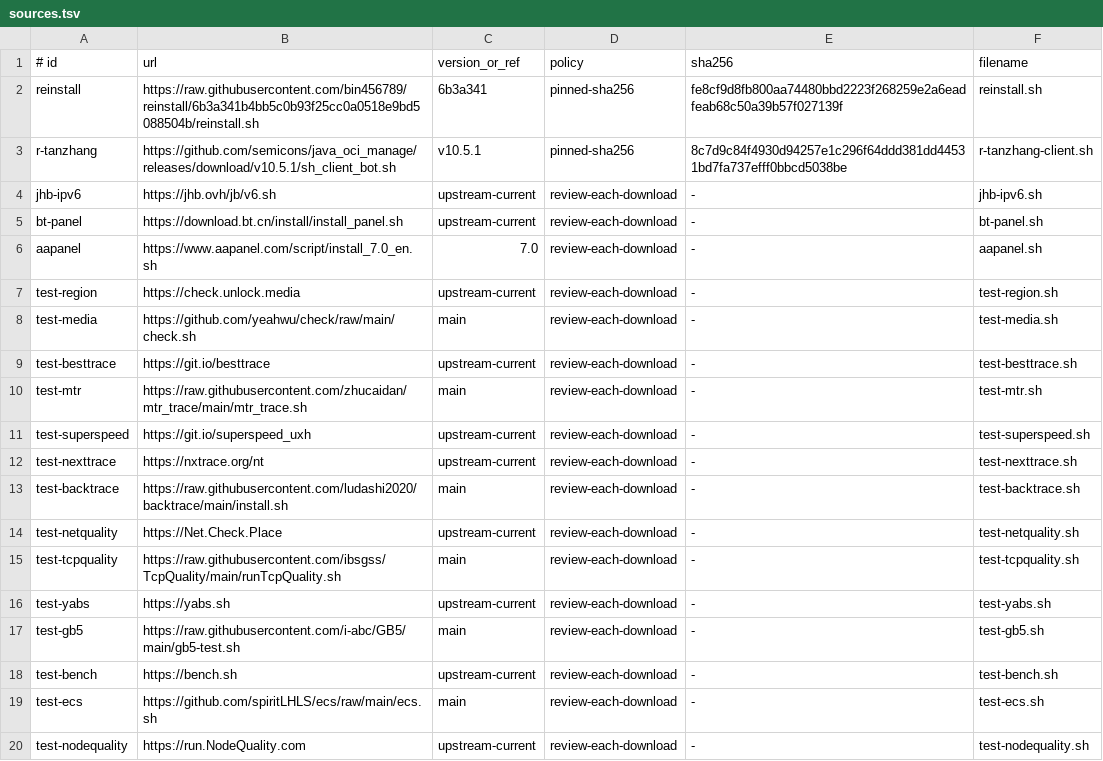
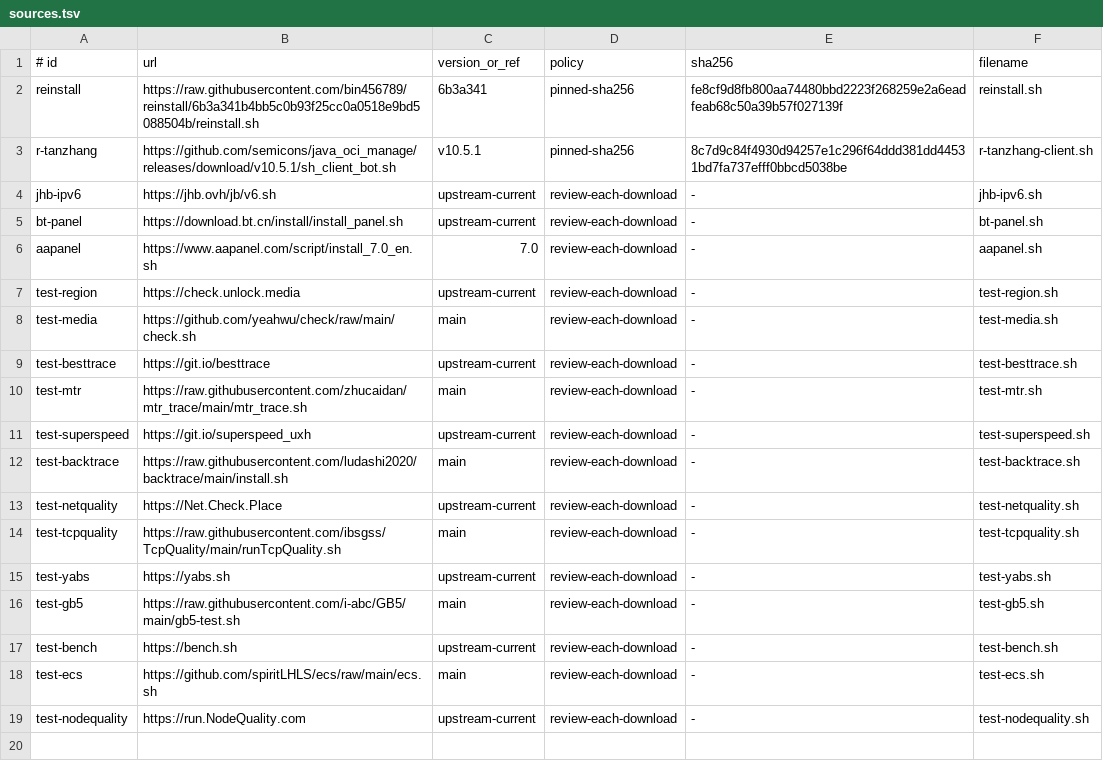
Before and after one commit to nbbk/vps-toolkit, a TSV file: config/sources.tsv, drawn as a sheet; the diff names each change by its address in the sheet, - before the commit and + after, or states it on an @@ line.

Commit message:
Harden test downloads and remove installer-only test entry

```diff
--- a/config/sources.tsv
+++ b/config/sources.tsv
-row 12: test-nexttrace | https://nxtrace.org/nt | upstream-current | review-each-download | - | test-nexttrace.sh
```
Also changed, not shown: 9 other files.
